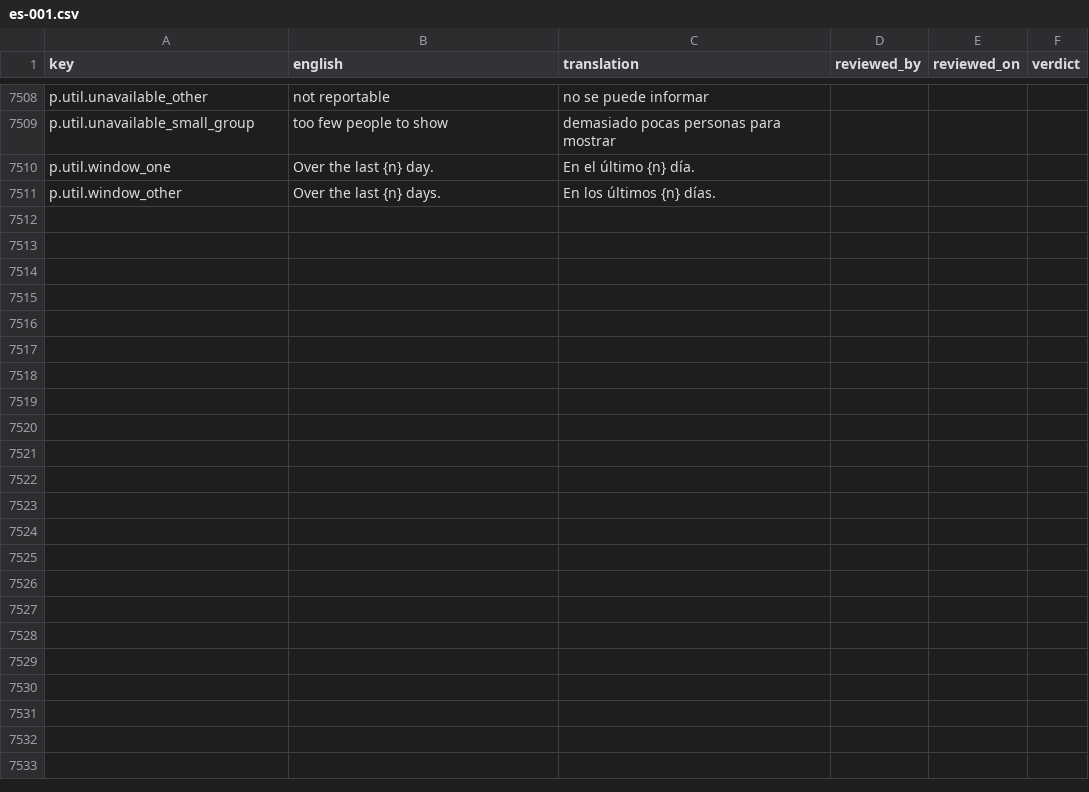
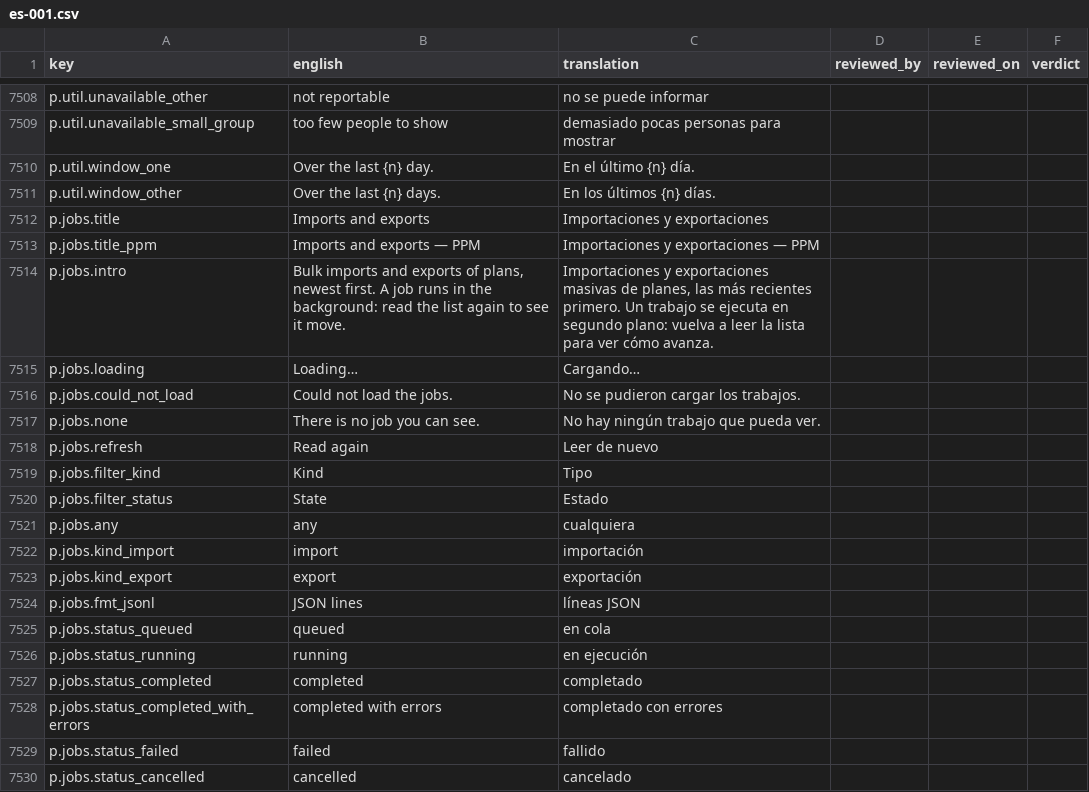
Before and after one commit to project-portfolio-management/project-portfolio-management, a CSV file: governance/translation-reviews/es-001.csv, drawn as a sheet; only a part is shown, gaps mark what is left out; the diff covers the shown part only.

```diff
--- a/governance/translation-reviews/es-001.csv
+++ b/governance/translation-reviews/es-001.csv
@@ -7511 +7511,20 @@ p.util.window_one,Over the last {n} day.,En el último {n} día.,,,
 p.util.window_other,Over the last {n} days.,En los últimos {n} días.,,,
+p.jobs.title,Imports and exports,Importaciones y exportaciones,,,
+p.jobs.title_ppm,Imports and exports — PPM,Importaciones y exportaciones — PPM,,,
+p.jobs.intro,"Bulk imports and exports of plans, newest first. A job runs in the background: read the list again to see it move.","Importaciones y exportaciones masivas de planes, las más recientes primero. Un trabajo se ejecuta en segundo plano: vuelva a leer la lista para ver cómo avanza.",,,
+p.jobs.loading,Loading…,Cargando…,,,
+p.jobs.could_not_load,Could not load the jobs.,No se pudieron cargar los trabajos.,,,
+p.jobs.none,There is no job you can see.,No hay ningún trabajo que pueda ver.,,,
+p.jobs.refresh,Read again,Leer de nuevo,,,
+p.jobs.filter_kind,Kind,Tipo,,,
+p.jobs.filter_status,State,Estado,,,
+p.jobs.any,any,cualquiera,,,
+p.jobs.kind_import,import,importación,,,
+p.jobs.kind_export,export,exportación,,,
+p.jobs.fmt_jsonl,JSON lines,líneas JSON,,,
+p.jobs.status_queued,queued,en cola,,,
+p.jobs.status_running,running,en ejecución,,,
+p.jobs.status_completed,completed,completado,,,
+p.jobs.status_completed_with_errors,completed with errors,completado con errores,,,
+p.jobs.status_failed,failed,fallido,,,
+p.jobs.status_cancelled,cancelled,cancelado,,,
```
Also changed, not shown: 40 added rows elsewhere in this file, governance/translation-reviews/de-001.csv, governance/translation-reviews/de-de.csv, 43 other files.
